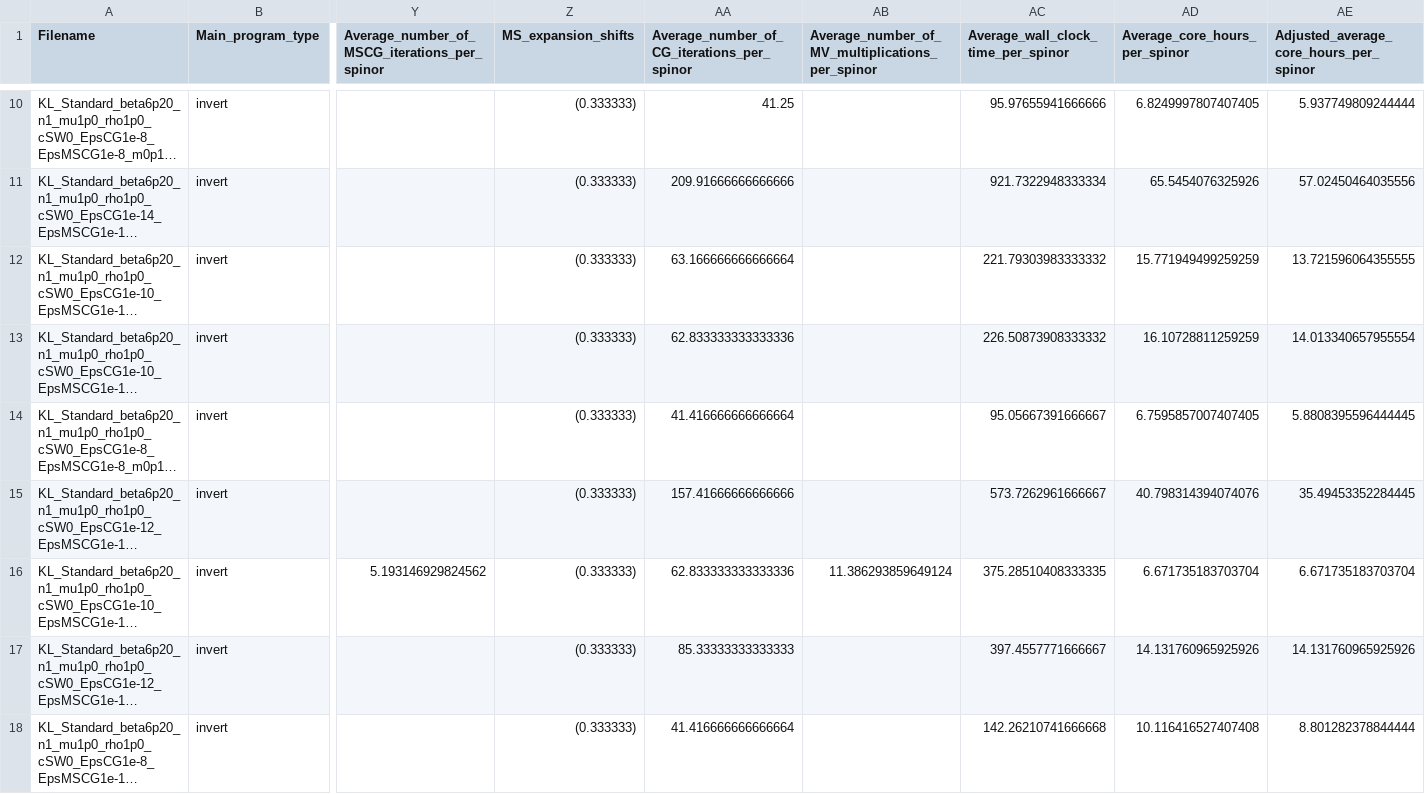
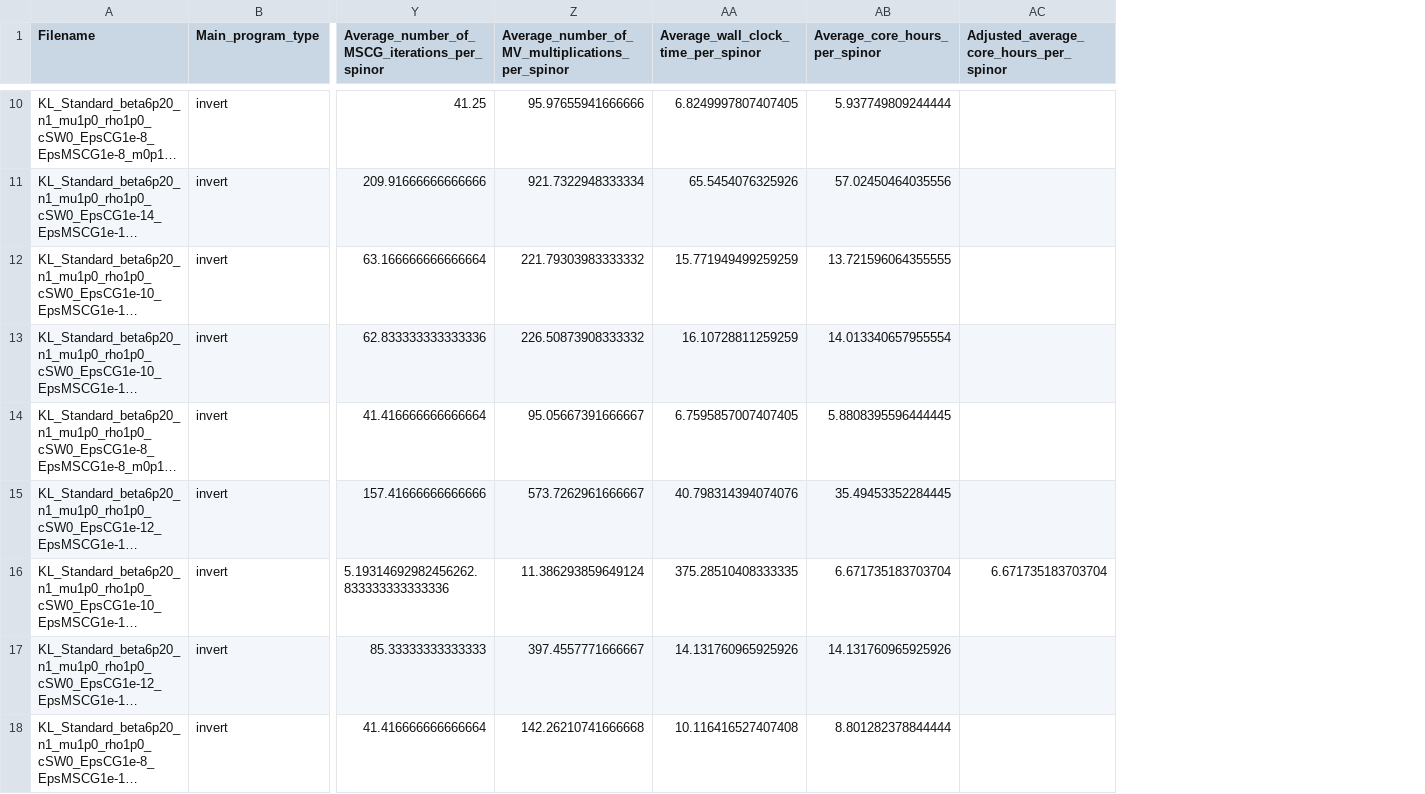
Before and after one commit to Stylianos29/qpb_data_analysis, a CSV file: core/unit_tests/mock_data/valid_csv_files/KL_several_m_varying_EpsCG_and_EpsMSCG_processed_parameter_values.csv, drawn as a sheet; only a part is shown, gaps mark what is left out; long unchanged cells end in …; removed rows and columns are numbered as before the commit, all else as after; the diff covers the shown part only; the diff names each change by its address in the sheet, - before the commit and + after, or states it on an @@ line.

Commit message:
Deleted obsolete "MS_expansion_shifts" column

```diff
--- a/core/unit_tests/mock_data/valid_csv_files/KL_several_m_varying_EpsCG_and_EpsMSCG_processed_parameter_values.csv
+++ b/core/unit_tests/mock_data/valid_csv_files/KL_several_m_varying_EpsCG_and_EpsMSCG_processed_parameter_values.csv
-column Y, row 1: Average_number_of_MSCG_iterations_per_spinor; row 16: 5.193146929824562
-column Z (MS_expansion_shifts), rows 10-18: all (0.333333)
-Y1: Average_number_of_CG_iterations_per_spinor
+Y1: Average_number_of_MSCG_iterations_per_spinor
-Z10: (empty)
+Z10: 95.97655941666666
-AA10: 95.97655941666666
+AA10: 6.8249997807407405
-AB10 (Average_core_hours_per_spinor): 6.8249997807407405
+AB10 (Average_core_hours_per_spinor): 5.937749809244444
-AC10: 5.937749809244444
+AC10: (empty)
-Z11: (empty)
+Z11: 921.7322948333334
-AA11: 921.7322948333334
+AA11: 65.5454076325926
-AB11 (Average_core_hours_per_spinor): 65.5454076325926
+AB11 (Average_core_hours_per_spinor): 57.02450464035556
-AC11: 57.02450464035556
+AC11: (empty)
-Z12: (empty)
+Z12: 221.79303983333332
-AA12: 221.79303983333332
+AA12: 15.771949499259259
-AB12 (Average_core_hours_per_spinor): 15.771949499259259
+AB12 (Average_core_hours_per_spinor): 13.721596064355555
-AC12: 13.721596064355555
+AC12: (empty)
-Z13: (empty)
+Z13: 226.50873908333332
-AA13: 226.50873908333332
+AA13: 16.10728811259259
-AB13 (Average_core_hours_per_spinor): 16.10728811259259
+AB13 (Average_core_hours_per_spinor): 14.013340657955554
-AC13: 14.013340657955554
+AC13: (empty)
-Z14: (empty)
+Z14: 95.05667391666667
-AA14: 95.05667391666667
+AA14: 6.7595857007407405
-AB14 (Average_core_hours_per_spinor): 6.7595857007407405
+AB14 (Average_core_hours_per_spinor): 5.8808395596444445
-AC14: 5.8808395596444445
+AC14: (empty)
-Z15: (empty)
+Z15: 573.7262961666667
-AA15: 573.7262961666667
+AA15: 40.798314394074076
-AB15 (Average_core_hours_per_spinor): 40.798314394074076
+AB15 (Average_core_hours_per_spinor): 35.49453352284445
-AC15: 35.49453352284445
+AC15: (empty)
-Y16: 62.833333333333336
+Y16: 5.19314692982456262.833333333333336
-Z17: (empty)
+Z17: 397.4557771666667
-AA17: 397.4557771666667
+AA17: 14.131760965925926
-AC17: 14.131760965925926
+AC17: (empty)
-Z18: (empty)
+Z18: 142.26210741666668
-AA18: 142.26210741666668
+AA18: 10.116416527407408
-AB18 (Average_core_hours_per_spinor): 10.116416527407408
+AB18 (Average_core_hours_per_spinor): 8.801282378844444
-AC18: 8.801282378844444
+AC18: (empty)
```
Also changed, not shown: 124 edited cells elsewhere in this file.
